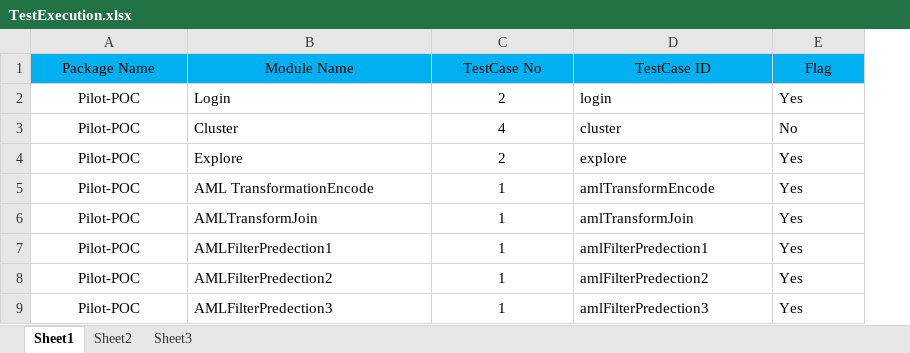
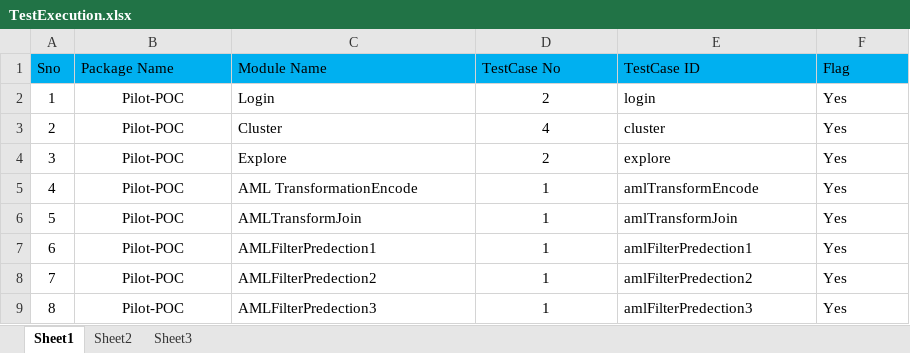
Before and after one commit to PavanGovardhanan/Tookitaki1, an Excel workbook: data/TestExecution.xlsx, sheet Sheet1, drawn as a sheet; only a part is shown; values as stored, in another font and other column widths than the file's, no borders; addresses are those after the commit; the diff names each change by its address in the sheet, - before the commit and + after, or states it on an @@ line.

```diff
--- a/data/TestExecution.xlsx (sheet Sheet1)
+++ b/data/TestExecution.xlsx (sheet Sheet1)
+column A (Sno), rows 2-9: 1 | 2 | 3 | 4 | 5 | 6 | 7 | 8
-B1:F1 alignment: center
+B1:F1 alignment: left
-F3 (Flag): No
+F3 (Flag): Yes
```
Also changed, not shown: data/TestData.xlsx.
